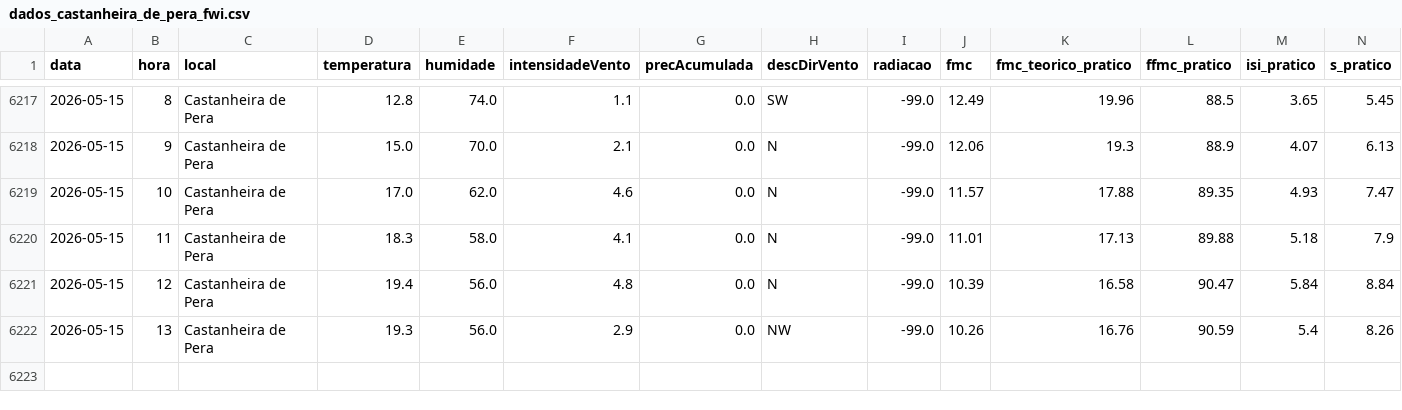
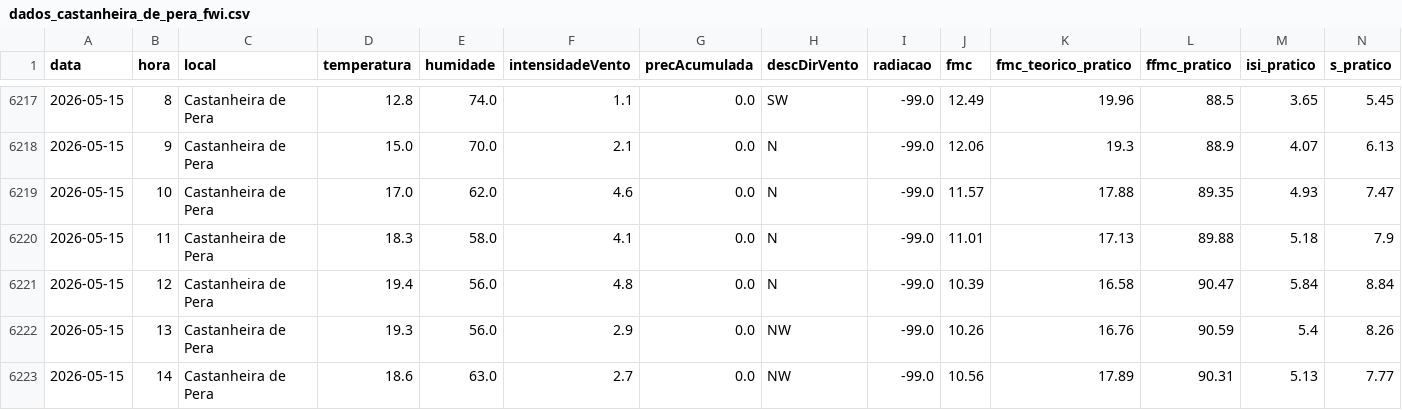
Before and after one commit to 23657/fwi-pipeline-ipt, a CSV file: dados_castanheira_de_pera_fwi.csv, drawn as a sheet; only a part is shown, gaps mark what is left out; rows hold the shown columns only; the diff names each change by its address in the sheet, - before the commit and + after, or states it on an @@ line.

```diff
--- a/dados_castanheira_de_pera_fwi.csv
+++ b/dados_castanheira_de_pera_fwi.csv
+row 6223: 2026-05-15 | 14 | Castanheira de Pera | 18.6 | 63.0 | 2.7 | 0.0 | NW | -99.0 | 10.56 | 17.89 | 90.31 | 5.13 | 7.77
```
Also changed, not shown: dados_ferreira_do_zezere_fwi.csv, dados_macao_fwi.csv, 2 other files.
